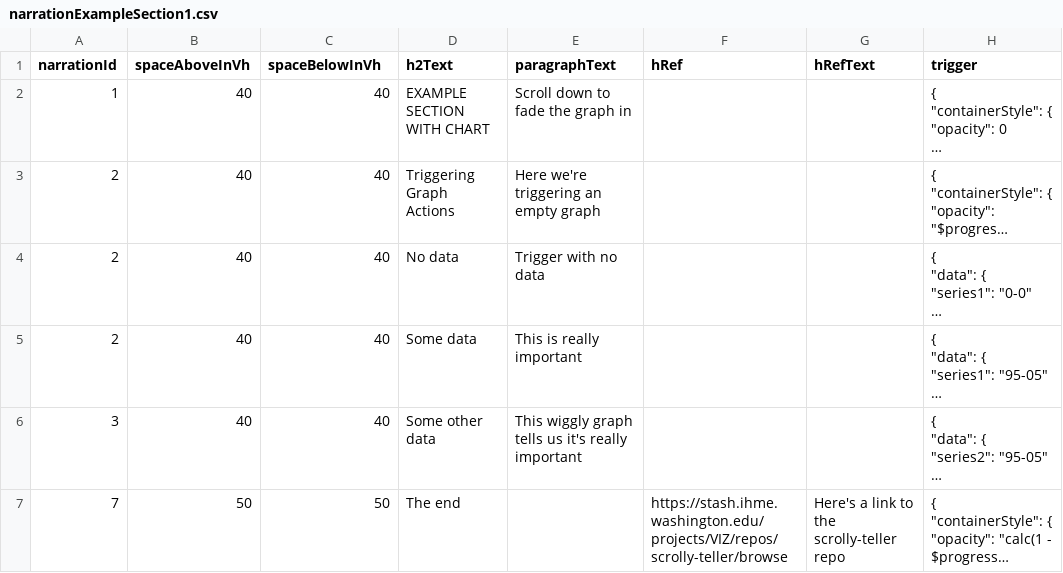
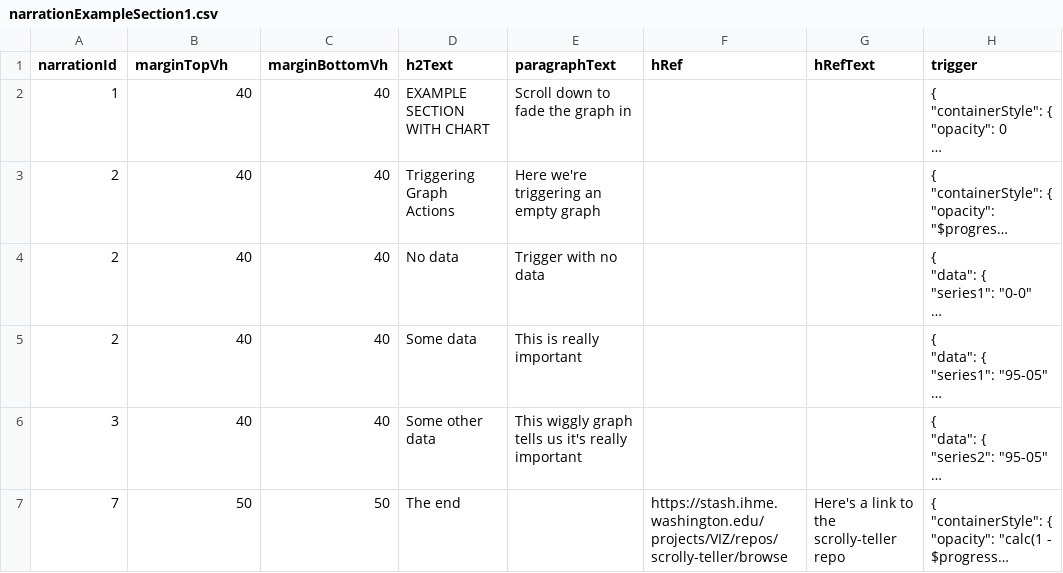
Before and after one commit to ihmeuw/ScrollyTeller, a CSV file: demo_app/exampleSection1/data/narrationExampleSection1.csv, drawn as a sheet; long unchanged cells end in …; the diff names each change by its address in the sheet, - before the commit and + after, or states it on an @@ line.

```diff
--- a/demo_app/exampleSection1/data/narrationExampleSection1.csv
+++ b/demo_app/exampleSection1/data/narrationExampleSection1.csv
-B1: spaceAboveInVh
+B1: marginTopVh
-C1: spaceBelowInVh
+C1: marginBottomVh
```
Also changed, not shown: demo_app/exampleSection0/data/narrationExampleSection0.csv, demo_app/introduction/data/narration.csv, 2 other files.
